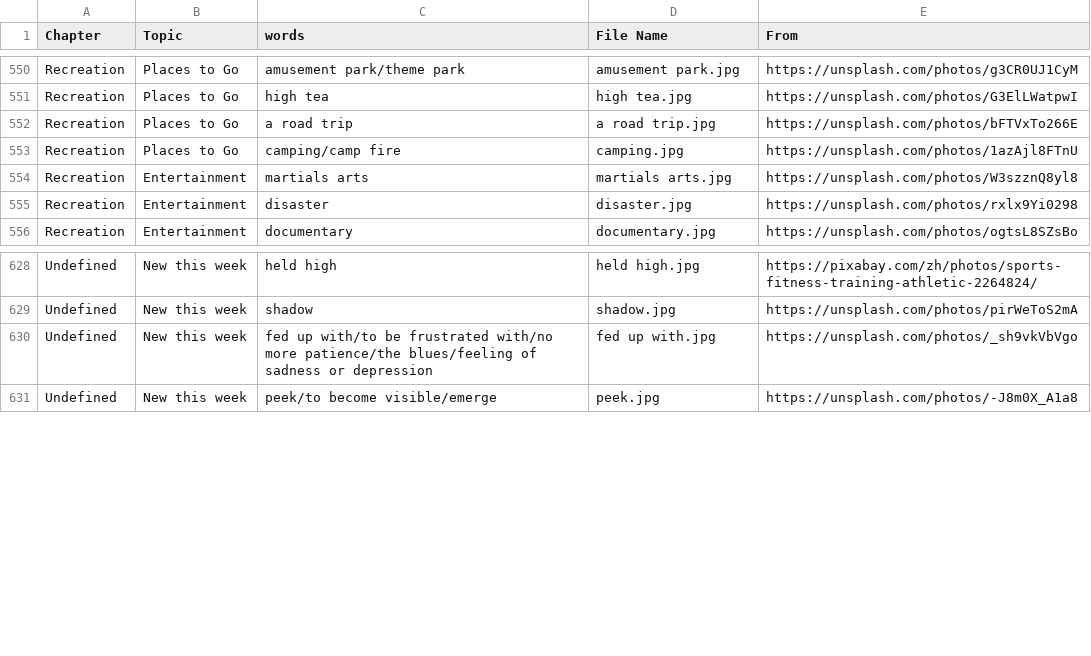
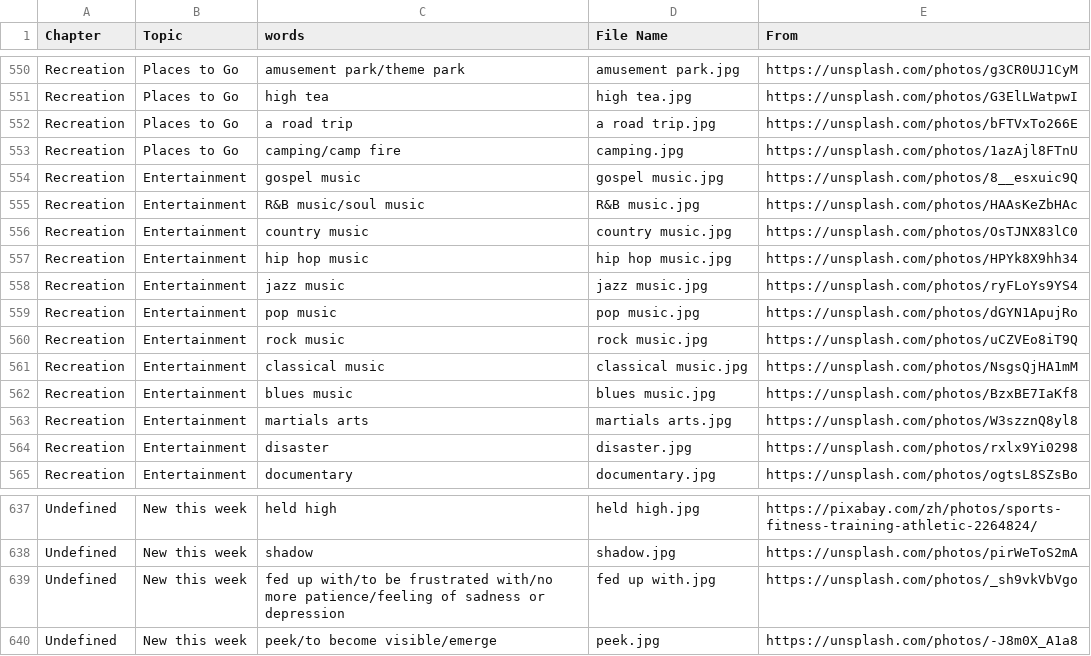
Before and after one commit to HDCodePractice/EnglishHelper, a CSV file: res/picture.csv, drawn as a sheet; only a part is shown, gaps mark what is left out.

```diff
--- a/res/picture.csv
+++ b/res/picture.csv
@@ -553,2 +553,11 @@ Recreation,Places to Go,a road trip,a road trip.jpg,https://unsplash.com/photos/
 Recreation,Places to Go,camping/camp fire,camping.jpg,https://unsplash.com/photos/1azAjl8FTnU
+Recreation,Entertainment,gospel music,gospel music.jpg,https://unsplash.com/photos/8__esxuic9Q
+Recreation,Entertainment,R&B music/soul music,R&B music.jpg,https://unsplash.com/photos/HAAsKeZbHAc
+Recreation,Entertainment,country music,country music.jpg,https://unsplash.com/photos/OsTJNX83lC0
+Recreation,Entertainment,hip hop music,hip hop music.jpg,https://unsplash.com/photos/HPYk8X9hh34
+Recreation,Entertainment,jazz music,jazz music.jpg,https://unsplash.com/photos/ryFLoYs9YS4
+Recreation,Entertainment,pop music,pop music.jpg,https://unsplash.com/photos/dGYN1ApujRo
+Recreation,Entertainment,rock music,rock music.jpg,https://unsplash.com/photos/uCZVEo8iT9Q
+Recreation,Entertainment,classical music,classical music.jpg,https://unsplash.com/photos/NsgsQjHA1mM
+Recreation,Entertainment,blues music,blues music.jpg,https://unsplash.com/photos/BzxBE7IaKf8
 Recreation,Entertainment,martials arts,martials arts.jpg,https://unsplash.com/photos/W3szznQ8yl8
@@ -629,3 +638,3 @@ Undefined,New this week,held high,held high.jpg,https://pixabay.com/zh/photos/sp
 Undefined,New this week,shadow,shadow.jpg,https://unsplash.com/photos/pirWeToS2mA
-Undefined,New this week,fed up with/to be frustrated with/no more patience/the blues/feeling of sadness or depression,fed up with.jpg,https://unsplash.com/photos/_sh9vkVbVgo
+Undefined,New this week,fed up with/to be frustrated with/no more patience/feeling of sadness or depression,fed up with.jpg,https://unsplash.com/photos/_sh9vkVbVgo
 Undefined,New this week,peek/to become visible/emerge,peek.jpg,https://unsplash.com/photos/-J8m0X_A1a8
```
Also changed, not shown: 21 other files.
